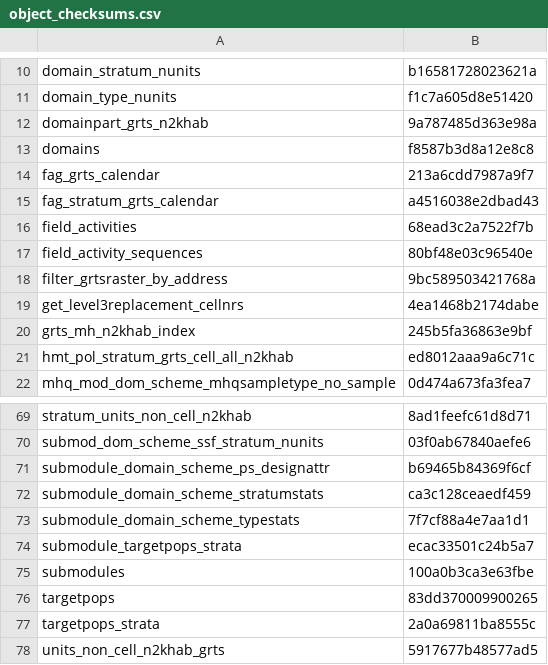
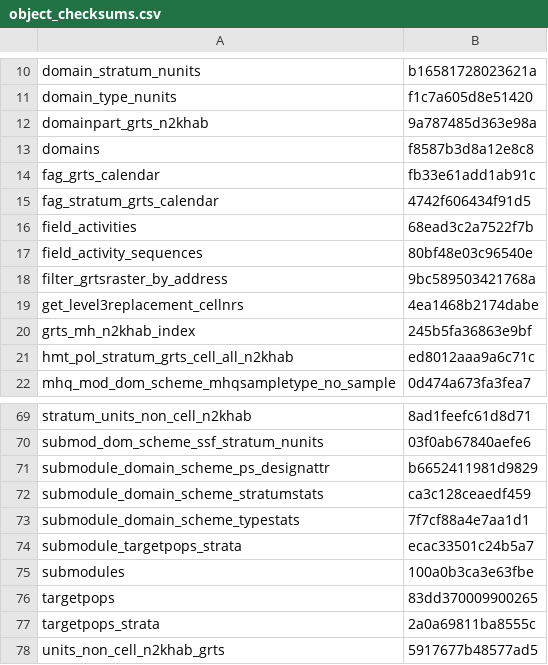
Before and after one commit to inbo/n2khab-mne-designs, a CSV file: 100_design_common/010_prototyping_sampling_and_revisit_design/data/text/results/object_checksums.csv, drawn as a sheet; only a part is shown, gaps mark what is left out; the diff covers the shown part only.

```diff
--- a/100_design_common/010_prototyping_sampling_and_revisit_design/data/text/results/object_checksums.csv
+++ b/100_design_common/010_prototyping_sampling_and_revisit_design/data/text/results/object_checksums.csv
@@ -13,4 +13,4 @@ domainpart_grts_n2khab,9a787485d363e98a
 domains,f8587b3d8a12e8c8
-fag_grts_calendar,213a6cdd7987a9f7
-fag_stratum_grts_calendar,a4516038e2dbad43
+fag_grts_calendar,fb33e61add1ab91c
+fag_stratum_grts_calendar,4742f606434f91d5
 field_activities,68ead3c2a7522f7b
@@ -70,3 +70,3 @@ stratum_units_non_cell_n2khab,8ad1feefc61d8d71
 submod_dom_scheme_ssf_stratum_nunits,03f0ab67840aefe6
-submodule_domain_scheme_ps_designattr,b69465b84369f6cf
+submodule_domain_scheme_ps_designattr,b6652411981d9829
 submodule_domain_scheme_stratumstats,ca3c128ceaedf459
```
Also changed, not shown: 15 edited cells elsewhere in this file.
